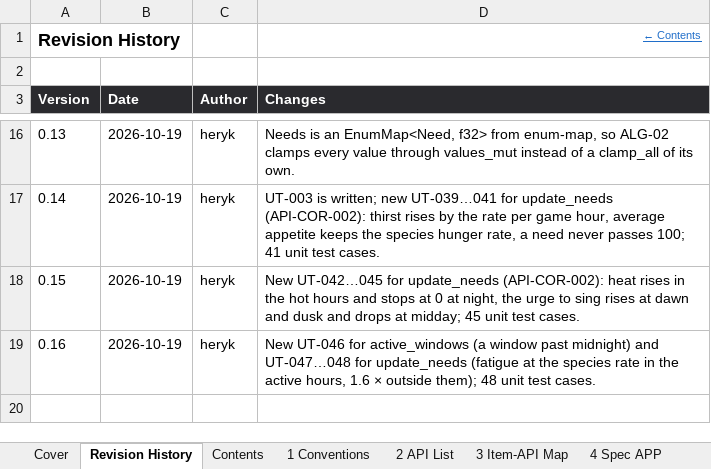
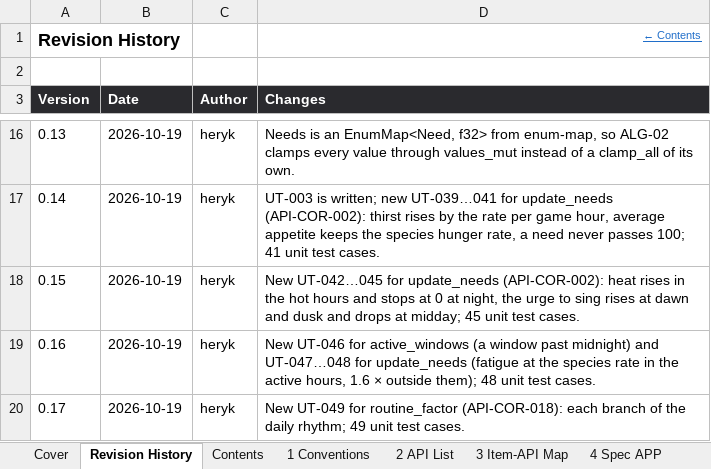
Before and after one commit to Heryk13/noetic, an Excel workbook: docs/05_detailed_design.xlsx, sheet Revision History, drawn as a sheet; only a part is shown, gaps mark what is left out; values as stored, in another font and other column widths than the file's, no borders; the diff names each change by its address in the sheet, - before the commit and + after, or states it on an @@ line.

Commit message:
feat: add routine_factor, with UT-049

```diff
--- a/docs/05_detailed_design.xlsx (sheet Revision History)
+++ b/docs/05_detailed_design.xlsx (sheet Revision History)
+row 20: 0.17 | 2026-10-19 | heryk | New UT-049 for routine_factor (API-COR-018): each branch of the daily rhythm; 49 unit test cases.
```
Also changed, not shown: sheet 8 Unit Tests, sheet Cover, sheet Contents, 1 other file.
